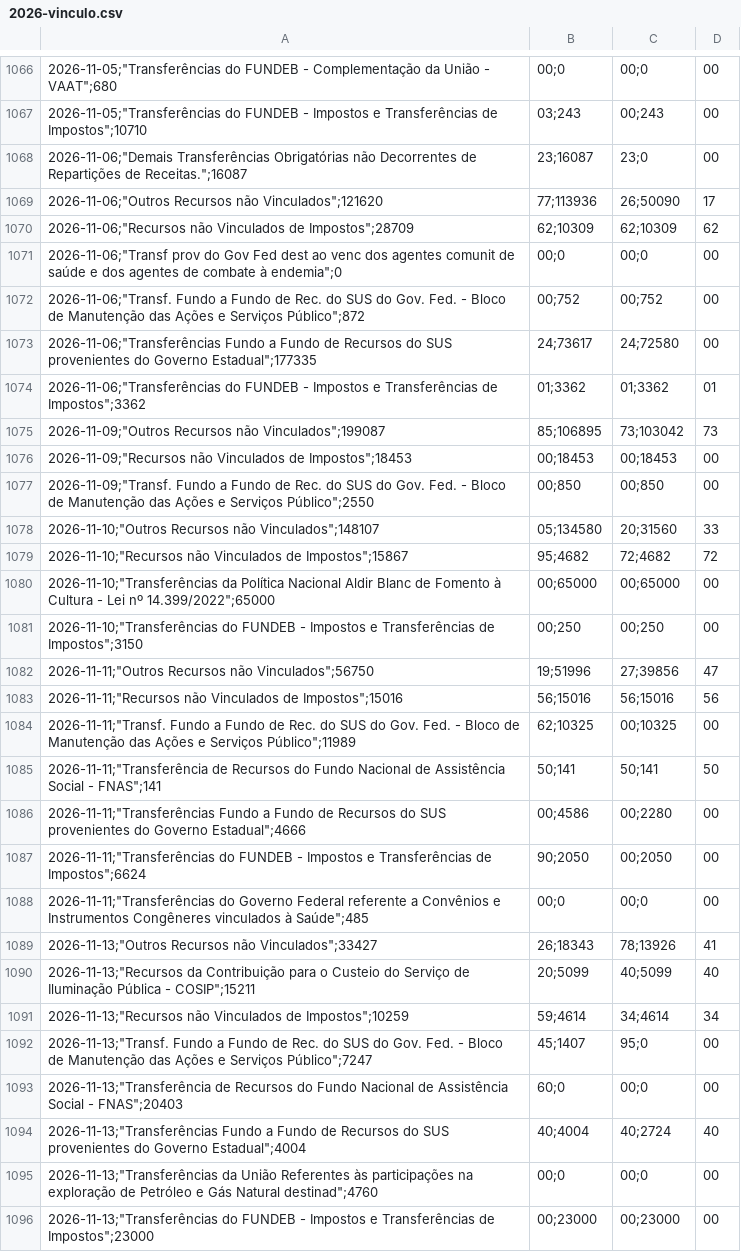
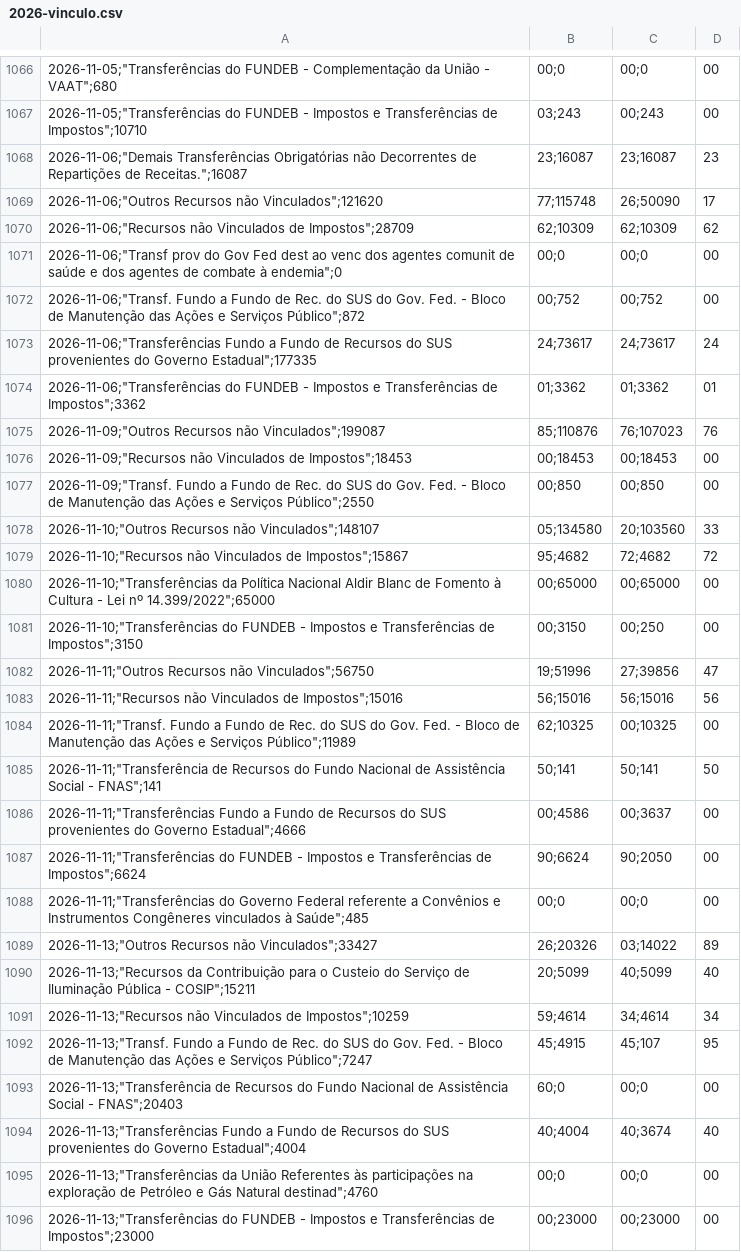
Before and after one commit to filipesfbr/gastometro-rolante, a CSV file: despesas/2026-vinculo.csv, drawn as a sheet; only a part is shown, gaps mark what is left out; the diff covers the shown part only; the diff names each change by its address in the sheet, - before the commit and + after, or states it on an @@ line.

```diff
--- a/despesas/2026-vinculo.csv
+++ b/despesas/2026-vinculo.csv
-C1068: 23;0
+C1068: 23;16087
-D1068: 00
+D1068: 23
-B1069: 77;113936
+B1069: 77;115748
-C1073: 24;72580
+C1073: 24;73617
-D1073: 00
+D1073: 24
-B1075: 85;106895
+B1075: 85;110876
-C1075: 73;103042
+C1075: 76;107023
-D1075: 73
+D1075: 76
-C1078: 20;31560
+C1078: 20;103560
-B1081: 00;250
+B1081: 00;3150
-C1086: 00;2280
+C1086: 00;3637
-B1087: 90;2050
+B1087: 90;6624
-C1087: 00;2050
+C1087: 90;2050
-B1089: 26;18343
+B1089: 26;20326
-C1089: 78;13926
+C1089: 03;14022
-D1089: 41
+D1089: 89
-B1092: 45;1407
+B1092: 45;4915
-C1092: 95;0
+C1092: 45;107
-D1092: 00
+D1092: 95
-C1094: 40;2724
+C1094: 40;3674
```
Also changed, not shown: 8 added rows and 77 edited cells elsewhere in this file, despesas/2026-elemento.csv, despesas/2026-funcao.csv, 9 other files.
